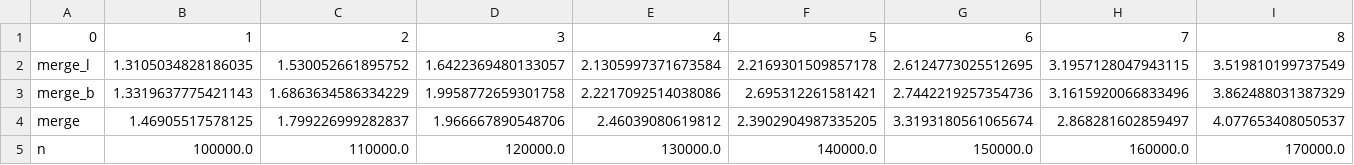
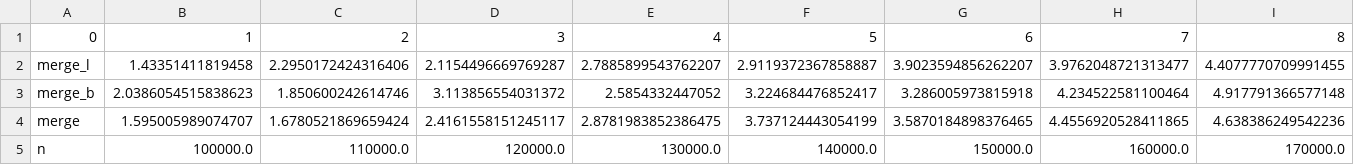
Before and after one commit to ivario123/d0012e_labs, a CSV file: small_boy.csv, drawn as a sheet; only a part is shown; removed rows and columns are numbered as before the commit, all else as after; rows hold the shown columns only; the diff names each change by its address in the sheet, - before the commit and + after, or states it on an @@ line.

```diff
--- a/small_boy.csv
+++ b/small_boy.csv
-row 2: merge_l | 1.3105034828186035 | 1.530052661895752 | 1.6422369480133057 | 2.1305997371673584 | 2.2169301509857178 | 2.6124773025512695 | 3.1957128047943115 | 3.519810199737549
-row 3: merge_b | 1.3319637775421143 | 1.6863634586334229 | 1.9958772659301758 | 2.2217092514038086 | 2.695312261581421 | 2.7442219257354736 | 3.1615920066833496 | 3.862488031387329
-row 4: merge | 1.46905517578125 | 1.799226999282837 | 1.966667890548706 | 2.46039080619812 | 2.3902904987335205 | 3.3193180561065674 | 2.868281602859497 | 4.077653408050537
+row 2: merge_l | 1.43351411819458 | 2.2950172424316406 | 2.1154496669769287 | 2.7885899543762207 | 2.9119372367858887 | 3.9023594856262207 | 3.9762048721313477 | 4.4077770709991455
+row 3: merge_b | 2.0386054515838623 | 1.850600242614746 | 3.113856554031372 | 2.5854332447052 | 3.224684476852417 | 3.286005973815918 | 4.234522581100464 | 4.917791366577148
+row 4: merge | 1.595005989074707 | 1.6780521869659424 | 2.4161558151245117 | 2.8781983852386475 | 3.737124443054199 | 3.5870184898376465 | 4.4556920528411865 | 4.638386249542236
```
Also changed, not shown: big_boy.csv, med_sort.csv, 2 other files.
